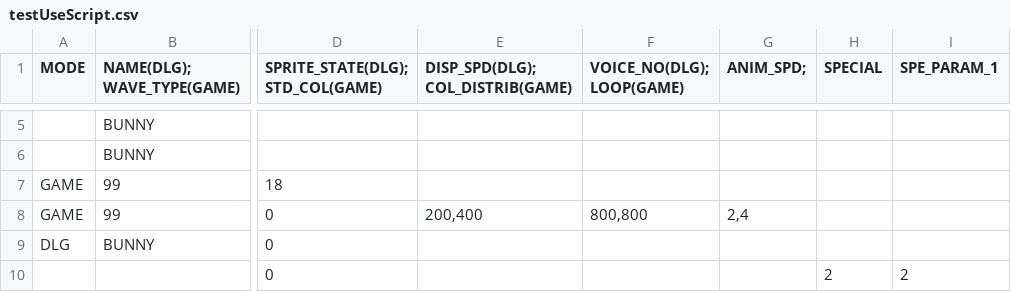
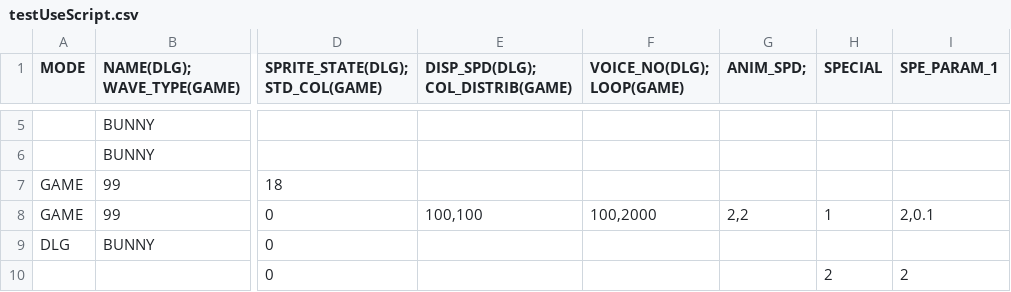
Before and after one commit to GillianYue/Bubbla, a CSV file: Assets/Resources/Quests/Setup/testUseScript.csv, drawn as a sheet; only a part is shown, gaps mark what is left out; the diff names each change by its address in the sheet, - before the commit and + after, or states it on an @@ line.

```diff
--- a/Assets/Resources/Quests/Setup/testUseScript.csv
+++ b/Assets/Resources/Quests/Setup/testUseScript.csv
-E8 (DISP_SPD(DLG); COL_DISTRIB(GAME)): 200,400
+E8 (DISP_SPD(DLG); COL_DISTRIB(GAME)): 100,100
-F8 (VOICE_NO(DLG); LOOP(GAME)): 800,800
+F8 (VOICE_NO(DLG); LOOP(GAME)): 100,2000
-G8 (ANIM_SPD;): 2,4
+G8 (ANIM_SPD;): 2,2
-H8 (SPECIAL): (empty)
+H8 (SPECIAL): 1
-I8 (SPE_PARAM_1): (empty)
+I8 (SPE_PARAM_1): 2,0.1
```
Also changed, not shown: 3 other files.
